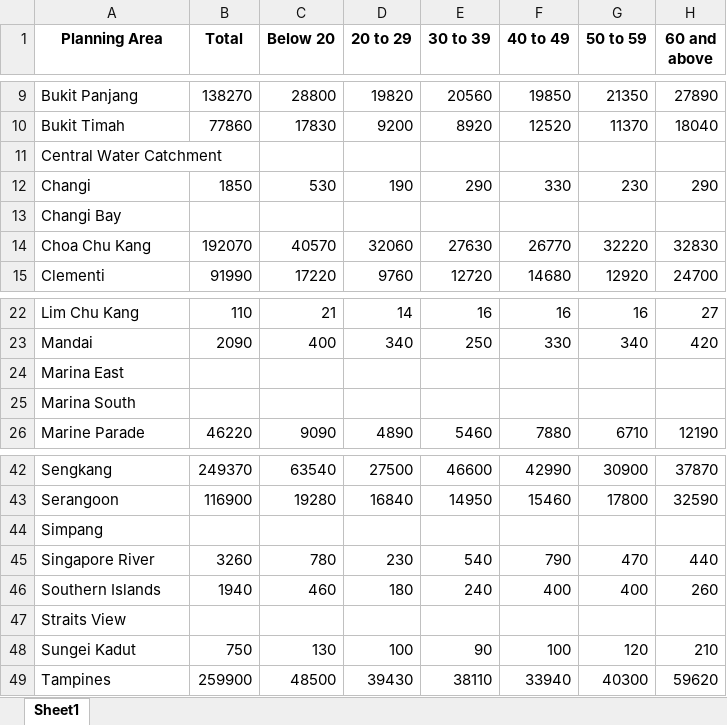
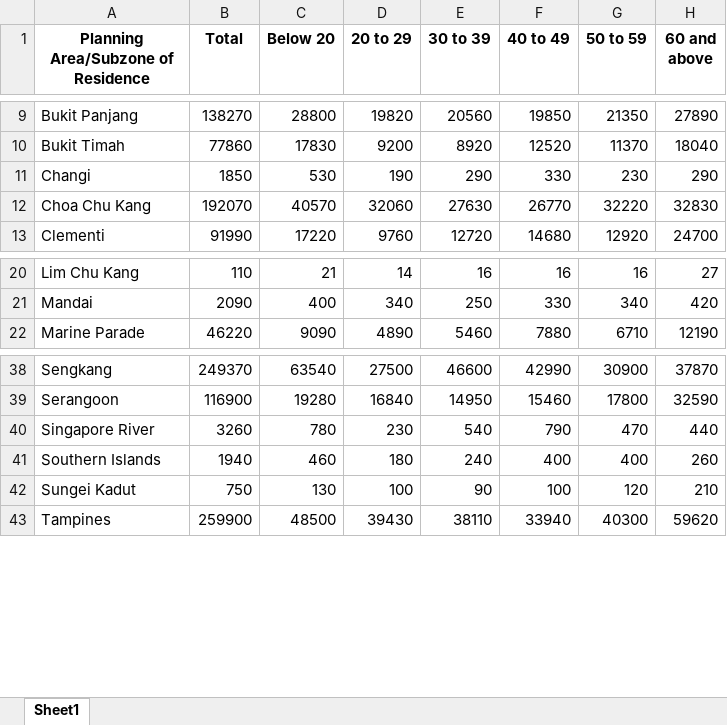
Before and after one commit to quekyizhen/BT4015, an Excel workbook: Data/AgeGroup_2020_Cleaned.xlsx, sheet Sheet1, drawn as a sheet; only a part is shown, gaps mark what is left out; values as stored, in another font and other column widths than the file's, no borders; the diff names each change by its address in the sheet, - before the commit and + after, or states it on an @@ line.

Commit message:
updated proportion of variables and removed missing value planning areas

```diff
--- a/Data/AgeGroup_2020_Cleaned.xlsx (sheet Sheet1)
+++ b/Data/AgeGroup_2020_Cleaned.xlsx (sheet Sheet1)
-A1: Planning Area
+A1: Planning Area/Subzone of Residence
-row 11: Central Water Catchment
-row 13: Changi Bay
-row 24: Marina East
-row 25: Marina South
-row 44: Simpang
-row 47: Straits View
```
Also changed, not shown: Data/Gender_2020_Cleaned.xlsx.
